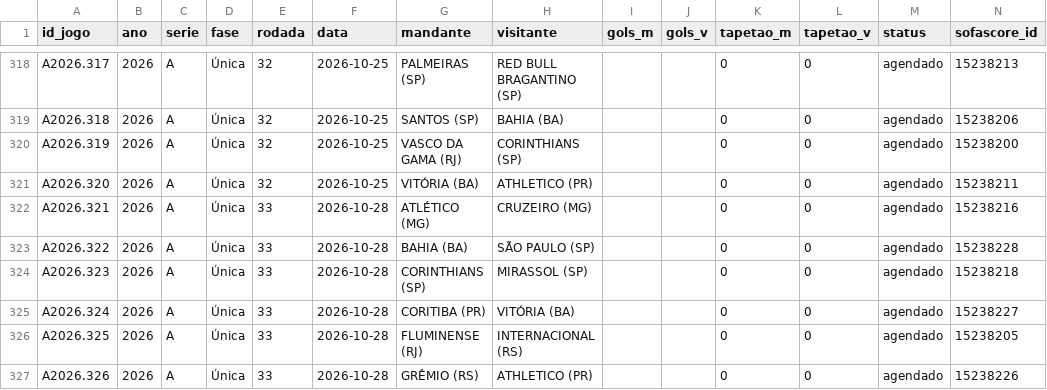
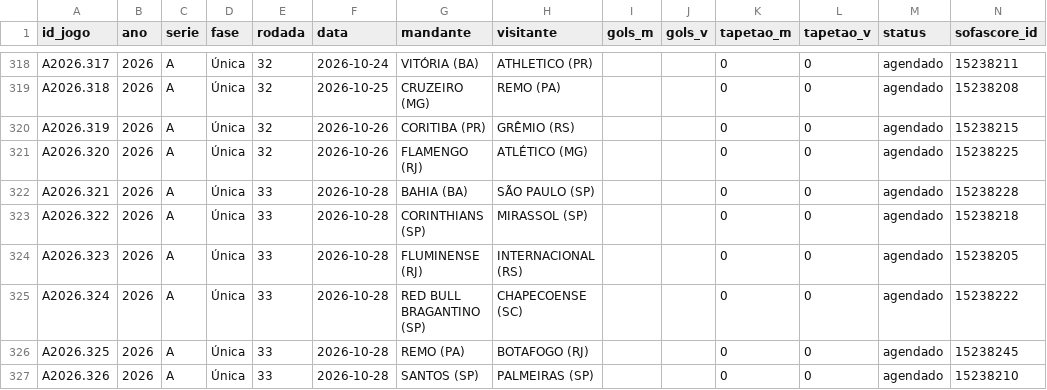
Before and after one commit to pedropereiraq/bi-brasileirao, a CSV file: dados/corrente/jogos_A2026.csv, drawn as a sheet; only a part is shown, gaps mark what is left out; the diff covers the shown part only; the diff names each change by its address in the sheet, - before the commit and + after, or states it on an @@ line.

```diff
--- a/dados/corrente/jogos_A2026.csv
+++ b/dados/corrente/jogos_A2026.csv
-F318 (data): 2026-10-25
+F318 (data): 2026-10-24
-G318 (mandante): PALMEIRAS (SP)
+G318 (mandante): VITÓRIA (BA)
-H318 (visitante): RED BULL BRAGANTINO (SP)
+H318 (visitante): ATHLETICO (PR)
-N318 (sofascore_id): 15238213
+N318 (sofascore_id): 15238211
-G319 (mandante): SANTOS (SP)
+G319 (mandante): CRUZEIRO (MG)
-H319 (visitante): BAHIA (BA)
+H319 (visitante): REMO (PA)
-N319 (sofascore_id): 15238206
+N319 (sofascore_id): 15238208
-F320:F321 (data): 2026-10-25
+F320:F321 (data): 2026-10-26
-G320 (mandante): VASCO DA GAMA (RJ)
+G320 (mandante): CORITIBA (PR)
-H320 (visitante): CORINTHIANS (SP)
+H320 (visitante): GRÊMIO (RS)
-N320 (sofascore_id): 15238200
+N320 (sofascore_id): 15238215
-G321 (mandante): VITÓRIA (BA)
+G321 (mandante): FLAMENGO (RJ)
-H321 (visitante): ATHLETICO (PR)
+H321 (visitante): ATLÉTICO (MG)
-N321 (sofascore_id): 15238211
+N321 (sofascore_id): 15238225
-G322 (mandante): ATLÉTICO (MG)
+G322 (mandante): BAHIA (BA)
-H322 (visitante): CRUZEIRO (MG)
+H322 (visitante): SÃO PAULO (SP)
-N322 (sofascore_id): 15238216
+N322 (sofascore_id): 15238228
-G323 (mandante): BAHIA (BA)
+G323 (mandante): CORINTHIANS (SP)
-H323 (visitante): SÃO PAULO (SP)
+H323 (visitante): MIRASSOL (SP)
-N323 (sofascore_id): 15238228
+N323 (sofascore_id): 15238218
-G324 (mandante): CORINTHIANS (SP)
+G324 (mandante): FLUMINENSE (RJ)
-H324 (visitante): MIRASSOL (SP)
+H324 (visitante): INTERNACIONAL (RS)
-N324 (sofascore_id): 15238218
+N324 (sofascore_id): 15238205
-G325 (mandante): CORITIBA (PR)
+G325 (mandante): RED BULL BRAGANTINO (SP)
-H325 (visitante): VITÓRIA (BA)
+H325 (visitante): CHAPECOENSE (SC)
-N325 (sofascore_id): 15238227
+N325 (sofascore_id): 15238222
-G326 (mandante): FLUMINENSE (RJ)
+G326 (mandante): REMO (PA)
-H326 (visitante): INTERNACIONAL (RS)
+H326 (visitante): BOTAFOGO (RJ)
-N326 (sofascore_id): 15238205
+N326 (sofascore_id): 15238245
-G327 (mandante): GRÊMIO (RS)
+G327 (mandante): SANTOS (SP)
-H327 (visitante): ATHLETICO (PR)
+H327 (visitante): PALMEIRAS (SP)
-N327 (sofascore_id): 15238226
+N327 (sofascore_id): 15238210
```
Also changed, not shown: 82 edited cells elsewhere in this file, dados/corrente/jogos_B2026.csv, 13 other files.
